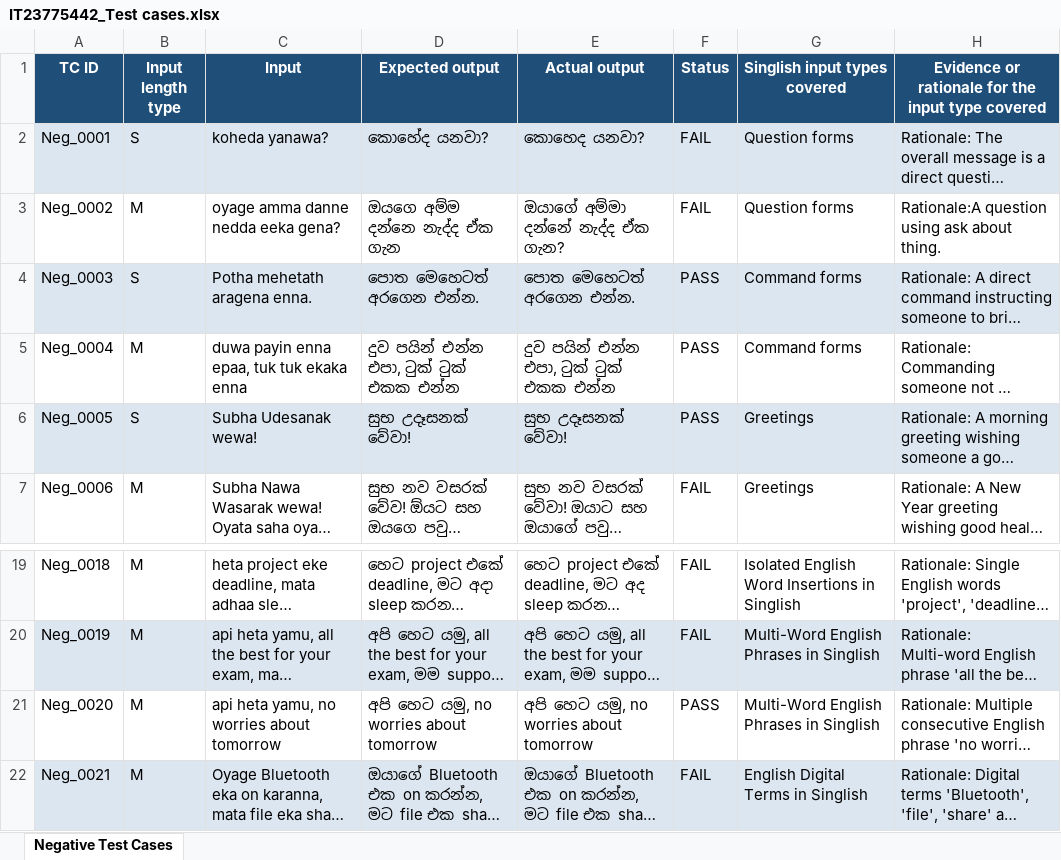
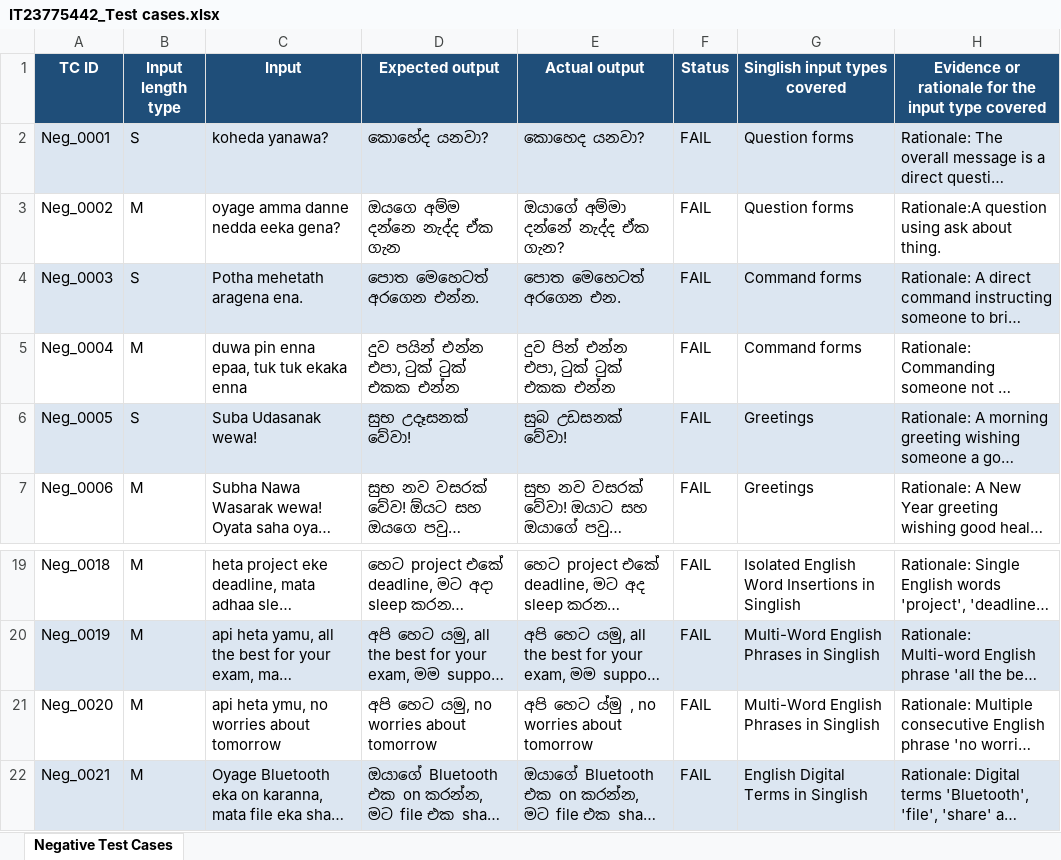
Before and after one commit to theekshana56/IT3040-Assignment-1-IT23775442, an Excel workbook: IT23775442_Test cases.xlsx, sheet Negative Test Cases, drawn as a sheet; only a part is shown, gaps mark what is left out; long unchanged cells end in …; values as stored, in another font and other column widths than the file's, no borders; the diff names each change by its address in the sheet, - before the commit and + after, or states it on an @@ line.

Commit message:
Add files via upload

```diff
--- a/IT23775442_Test cases.xlsx (sheet Negative Test Cases)
+++ b/IT23775442_Test cases.xlsx (sheet Negative Test Cases)
-C4 (Input): Potha mehetath aragena enna.
+C4 (Input): Potha mehetath aragena ena.
-E4 (Actual output): පොත මෙහෙටත් අරගෙන එන්න.
+E4 (Actual output): පොත මෙහෙටත් අරගෙන එන.
-F4:F6 (Status): PASS
+F4:F6 (Status): FAIL
-C5 (Input): duwa payin enna epaa, tuk tuk ekaka enna
+C5 (Input): duwa pin enna epaa, tuk tuk ekaka enna
-E5 (Actual output): දුව පයින් එන්න එපා, ටුක් ටුක් එකක එන්න
+E5 (Actual output): දුව පින් එන්න එපා, ටුක් ටුක් එකක එන්න
-C6 (Input): Subha Udesanak wewa!
+C6 (Input): Suba Udasanak wewa!
-E6 (Actual output): සුභ උදෑසනක් වේවා!
+E6 (Actual output): සුබ උඩසනක් වේවා!
-C21 (Input): api heta yamu, no worries about tomorrow
+C21 (Input): api heta ymu, no worries about tomorrow
-E21 (Actual output): අපි හෙට යමු, no worries about tomorrow
+E21 (Actual output): අපි හෙට ය්මු , no worries about tomorrow
-F21 (Status): PASS
+F21 (Status): FAIL
```
